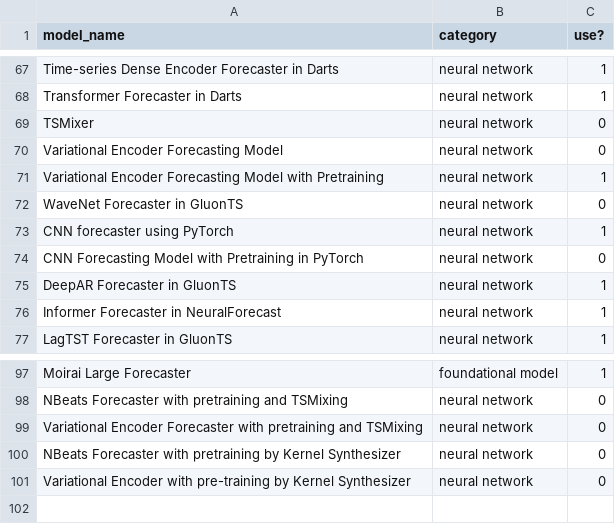
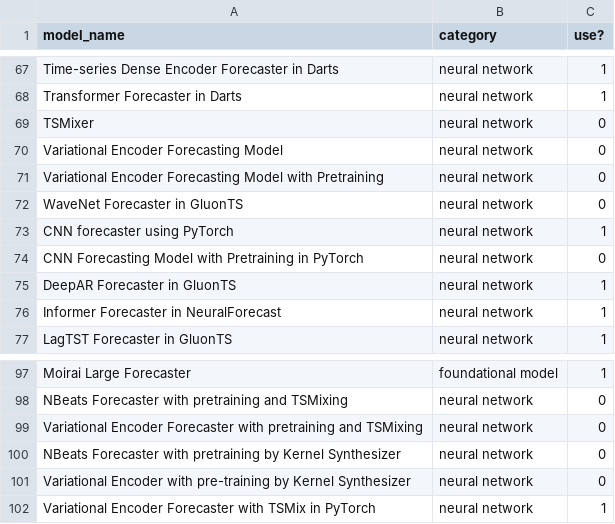
Before and after one commit to readytensor/rt_forecasting_benchmark, a CSV file: inputs/forecasting-models.csv, drawn as a sheet; only a part is shown, gaps mark what is left out.

```diff
--- a/inputs/forecasting-models.csv
+++ b/inputs/forecasting-models.csv
@@ -70,3 +70,3 @@ TSMixer,neural network,0
 Variational Encoder Forecasting Model,neural network,0
-Variational Encoder Forecasting Model with Pretraining,neural network,1
+Variational Encoder Forecasting Model with Pretraining,neural network,0
 WaveNet Forecaster in GluonTS,neural network,0
@@ -101 +101,2 @@ NBeats Forecaster with pretraining by Kernel Synthesizer,neural network,0
 Variational Encoder with pre-training by Kernel Synthesizer,neural network,0
+Variational Encoder Forecaster with TSMix in PyTorch,neural network,1
```
Also changed, not shown: outputs/aggregate-scores.csv, 3 other files.
